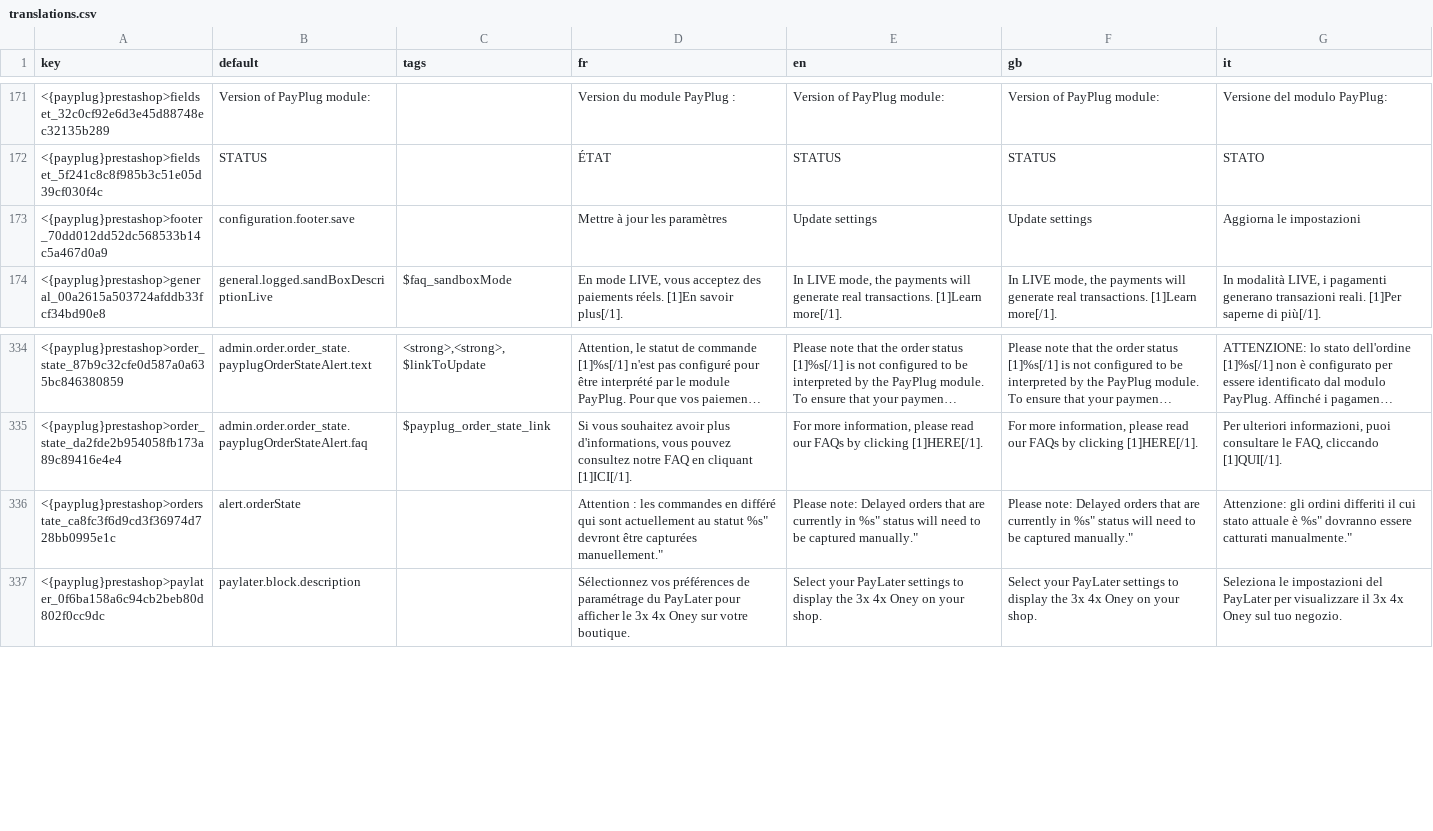
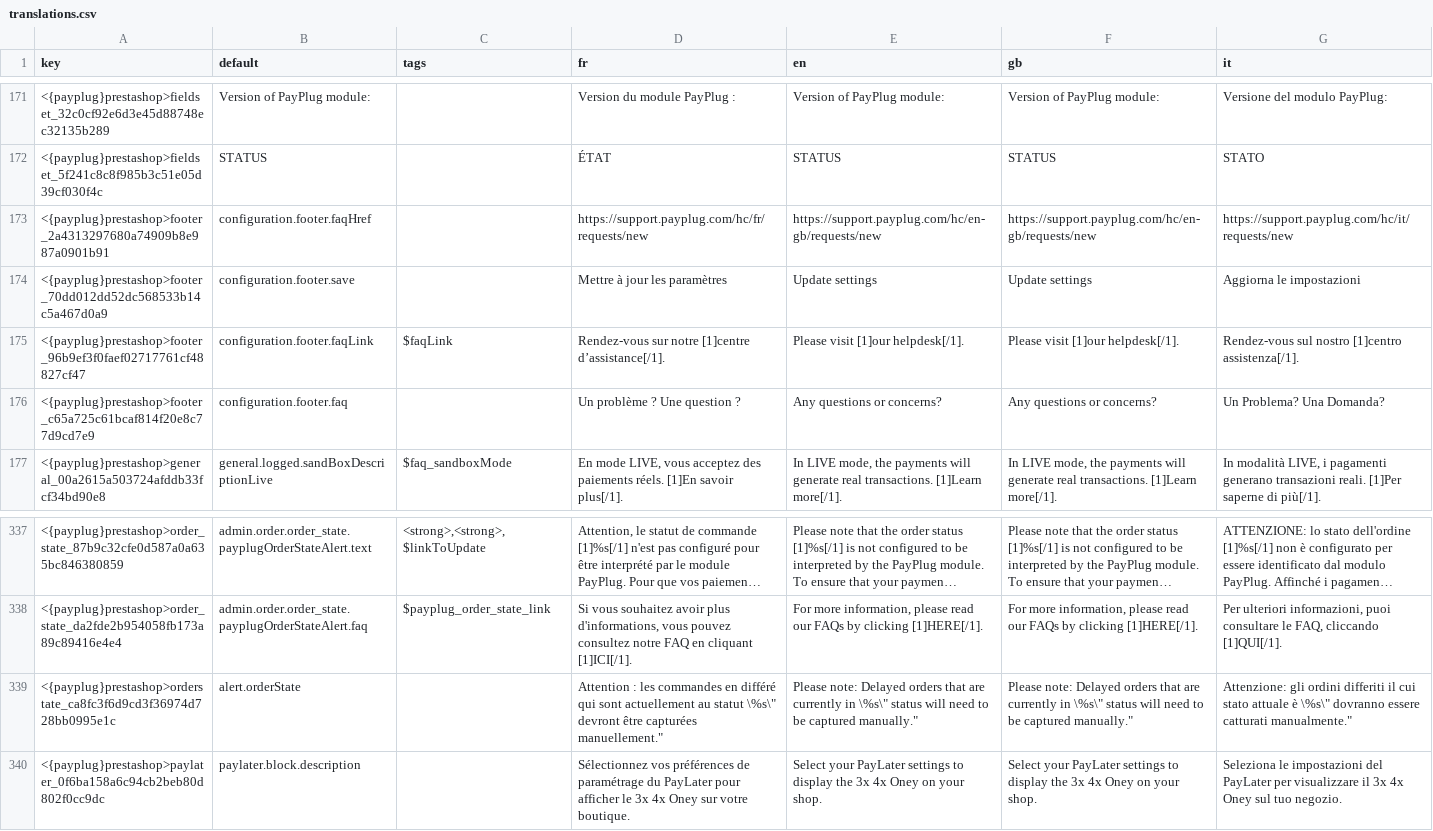
Before and after one commit to payplug/payplug-prestashop, a CSV file: dev/dist/payplug/translations.csv, drawn as a sheet; only a part is shown, gaps mark what is left out; long unchanged cells end in ….

```diff
--- a/dev/dist/payplug/translations.csv
+++ b/dev/dist/payplug/translations.csv
@@ -172,3 +172,6 @@ key;default;tags;fr;en;gb;it
 <{payplug}prestashop>fieldset_5f241c8c8f985b3c51e05d39cf030f4c;STATUS;;ÉTAT;STATUS;STATUS;STATO
+<{payplug}prestashop>footer_2a4313297680a74909b8e987a0901b91;configuration.footer.faqHref;;"https://support.payplug.com/hc/fr/requests/new";"https://support.payplug.com/hc/en-gb/requests/new";"https://support.payplug.com/hc/en-gb/requests/new";"https://support.payplug.com/hc/it/requests/new"
 <{payplug}prestashop>footer_70dd012dd52dc568533b14c5a467d0a9;configuration.footer.save;;"Mettre à jour les paramètres";"Update settings";"Update settings";"Aggiorna le impostazioni"
+<{payplug}prestashop>footer_96b9ef3f0faef02717761cf48827cf47;configuration.footer.faqLink;$faqLink;"Rendez-vous sur notre [1]centre d’assistance[/1].";"Please visit [1]our helpdesk[/1].";"Please visit [1]our helpdesk[/1].";"Rendez-vous sul nostro [1]centro assistenza[/1]."
+<{payplug}prestashop>footer_c65a725c61bcaf814f20e8c77d9cd7e9;configuration.footer.faq;;"Un problème ? Une question ?";"Any questions or concerns?";"Any questions or concerns?";"Un Problema? Una Domanda?"
 <{payplug}prestashop>general_00a2615a503724afddb33fcf34bd90e8;general.logged.sandBoxDescriptionLive;$faq_sandboxMode;"En mode LIVE, vous acceptez des paiements réels. [1]En savoir plus[/1].";"In LIVE mode, the payments will generate real transactions. [1]Learn more[/1].";"In LIVE mode, the payments will generate real transactions. [1]Learn more[/1].";"In modalità LIVE, i pagamenti generano transazioni reali. [1]Per saperne di più[/1]."
@@ -335,3 +338,3 @@ key;default;tags;fr;en;gb;it
 <{payplug}prestashop>order_state_da2fde2b954058fb173a89c89416e4e4;admin.order.order_state.payplugOrderStateAlert.faq;$payplug_order_state_link;"Si vous souhaitez avoir plus d'informations, vous pouvez consultez notre FAQ en cliquant [1]ICI[/1].";"For more information, please read our FAQs by clicking [1]HERE[/1].";"For more information, please read our FAQs by clicking [1]HERE[/1].";"Per ulteriori informazioni, puoi consultare le FAQ, cliccando [1]QUI[/1]."
-<{payplug}prestashop>orderstate_ca8fc3f6d9cd3f36974d728bb0995e1c;alert.orderState;;"Attention : les commandes en différé qui sont actuellement au statut "%s" devront être capturées manuellement.";"Please note: Delayed orders that are currently in "%s" status will need to be captured manually.";"Please note: Delayed orders that are currently in "%s" status will need to be captured manually.";"Attenzione: gli ordini differiti il cui stato attuale è "%s" dovranno essere catturati manualmente."
+<{payplug}prestashop>orderstate_ca8fc3f6d9cd3f36974d728bb0995e1c;alert.orderState;;"Attention : les commandes en différé qui sont actuellement au statut \"%s\" devront être capturées manuellement.";"Please note: Delayed orders that are currently in \"%s\" status will need to be captured manually.";"Please note: Delayed orders that are currently in \"%s\" status will need to be captured manually.";"Attenzione: gli ordini differiti il cui stato attuale è \"%s\" dovranno essere catturati manualmente."
 <{payplug}prestashop>paylater_0f6ba158a6c94cb2beb80d802f0cc9dc;paylater.block.description;;"Sélectionnez vos préférences de paramétrage du PayLater pour afficher le 3x 4x Oney sur votre boutique.";"Select your PayLater settings to display the 3x 4x Oney on your shop.";"Select your PayLater settings to display the 3x 4x Oney on your shop.";"Seleziona le impostazioni del PayLater per visualizzare il 3x 4x Oney sul tuo negozio."
```
Also changed, not shown: dev/dist/pspaylater/translations.csv, 6 other files.
